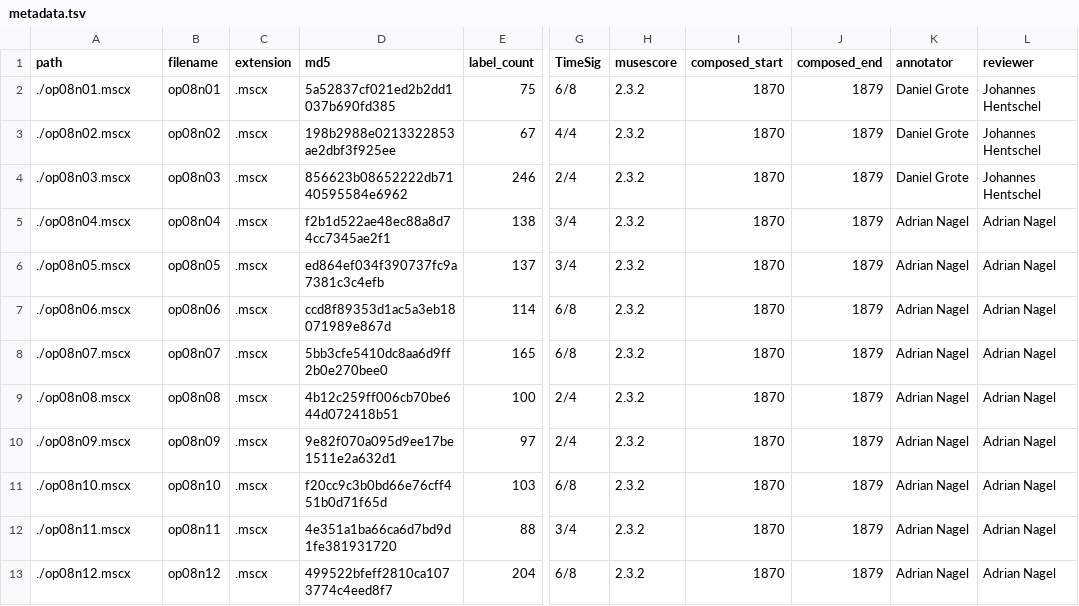
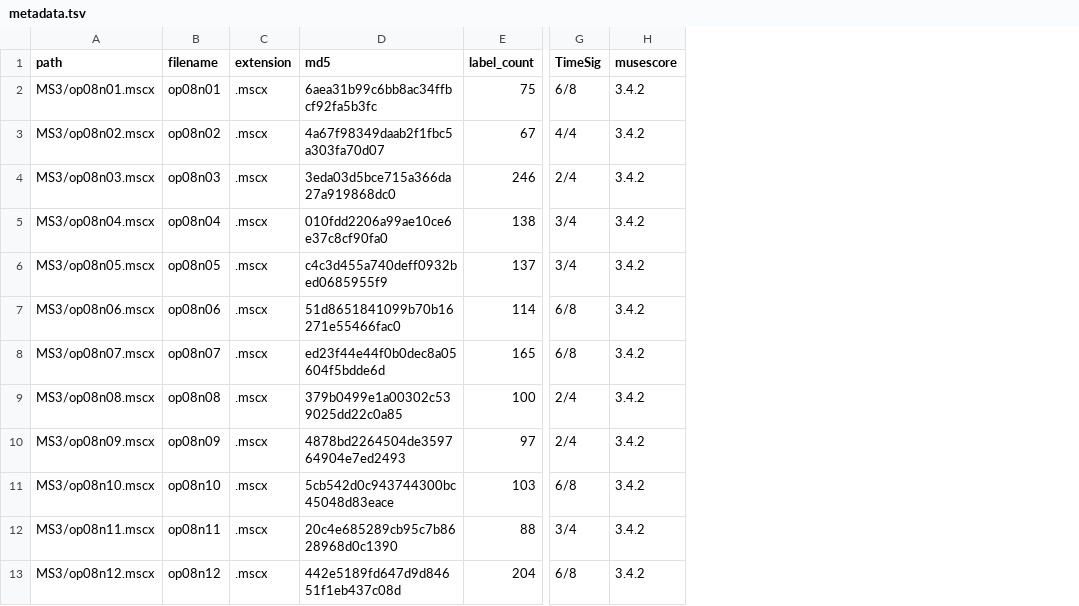
Before and after one commit to DCMLab/dvorak_silhouettes, a TSV file: metadata.tsv, drawn as a sheet; only a part is shown, gaps mark what is left out; the diff names each change by its address in the sheet, - before the commit and + after, or states it on an @@ line.

Commit message:
updated metadata

```diff
--- a/metadata.tsv
+++ b/metadata.tsv
-column I (composed_start), rows 2-13: all 1870
-column J (composed_end), rows 2-13: all 1879
-column K (annotator), rows 2-13: Daniel Grote | Daniel Grote | Daniel Grote | Adrian Nagel | Adrian Nagel | Adrian Nagel | Adrian Nagel | Adrian Nagel | Adrian Nagel | Adrian Nagel | Adrian Nagel | Adrian Nagel
-column L (reviewer), rows 2-13: Johannes Hentschel | Johannes Hentschel | Johannes Hentschel | Adrian Nagel | Adrian Nagel | Adrian Nagel | Adrian Nagel | Adrian Nagel | Adrian Nagel | Adrian Nagel | Adrian Nagel | Adrian Nagel
-A2 (path): ./op08n01.mscx
+A2 (path): MS3/op08n01.mscx
-D2 (md5): 5a52837cf021ed2b2dd1037b690fd385
+D2 (md5): 6aea31b99c6bb8ac34ffbcf92fa5b3fc
-H2:H13 (musescore): 2.3.2
+H2:H13 (musescore): 3.4.2
-A3 (path): ./op08n02.mscx
+A3 (path): MS3/op08n02.mscx
-D3 (md5): 198b2988e0213322853ae2dbf3f925ee
+D3 (md5): 4a67f98349daab2f1fbc5a303fa70d07
-A4 (path): ./op08n03.mscx
+A4 (path): MS3/op08n03.mscx
-D4 (md5): 856623b08652222db7140595584e6962
+D4 (md5): 3eda03d5bce715a366da27a919868dc0
-A5 (path): ./op08n04.mscx
+A5 (path): MS3/op08n04.mscx
-D5 (md5): f2b1d522ae48ec88a8d74cc7345ae2f1
+D5 (md5): 010fdd2206a99ae10ce6e37c8cf90fa0
-A6 (path): ./op08n05.mscx
+A6 (path): MS3/op08n05.mscx
-D6 (md5): ed864ef034f390737fc9a7381c3c4efb
+D6 (md5): c4c3d455a740deff0932bed0685955f9
-A7 (path): ./op08n06.mscx
+A7 (path): MS3/op08n06.mscx
-D7 (md5): ccd8f89353d1ac5a3eb18071989e867d
+D7 (md5): 51d8651841099b70b16271e55466fac0
-A8 (path): ./op08n07.mscx
+A8 (path): MS3/op08n07.mscx
-D8 (md5): 5bb3cfe5410dc8aa6d9ff2b0e270bee0
+D8 (md5): ed23f44e44f0b0dec8a05604f5bdde6d
-A9 (path): ./op08n08.mscx
+A9 (path): MS3/op08n08.mscx
-D9 (md5): 4b12c259ff006cb70be644d072418b51
+D9 (md5): 379b0499e1a00302c539025dd22c0a85
-A10 (path): ./op08n09.mscx
+A10 (path): MS3/op08n09.mscx
-D10 (md5): 9e82f070a095d9ee17be1511e2a632d1
+D10 (md5): 4878bd2264504de359764904e7ed2493
-A11 (path): ./op08n10.mscx
+A11 (path): MS3/op08n10.mscx
-D11 (md5): f20cc9c3b0bd66e76cff451b0d71f65d
+D11 (md5): 5cb542d0c943744300bc45048d83eace
-A12 (path): ./op08n11.mscx
+A12 (path): MS3/op08n11.mscx
-D12 (md5): 4e351a1ba66ca6d7bd9d1fe381931720
+D12 (md5): 20c4e685289cb95c7b8628968d0c1390
-A13 (path): ./op08n12.mscx
+A13 (path): MS3/op08n12.mscx
-D13 (md5): 499522bfeff2810ca1073774c4eed8f7
+D13 (md5): 442e5189fd647d9d84651f1eb437c08d
```
